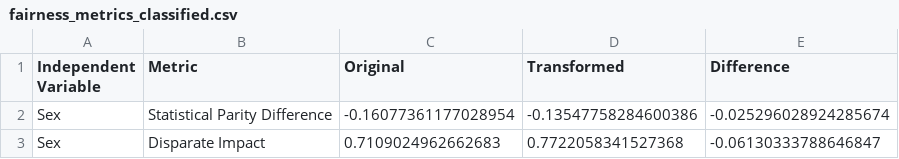
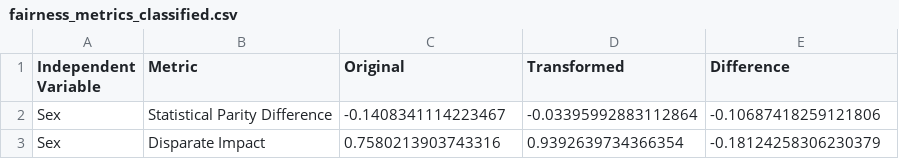
Before and after one commit to Yaima/aies-final, a CSV file: out/fairness_metrics_classified.csv, drawn as a sheet.

```diff
--- a/out/fairness_metrics_classified.csv
+++ b/out/fairness_metrics_classified.csv
@@ -1,3 +1,3 @@
 Independent Variable,Metric,Original,Transformed,Difference
-Sex,Statistical Parity Difference,-0.16077361177028954,-0.13547758284600386,-0.025296028924285674
-Sex,Disparate Impact,0.7109024962662683,0.7722058341527368,-0.06130333788646847
+Sex,Statistical Parity Difference,-0.1408341114223467,-0.03395992883112864,-0.10687418259121806
+Sex,Disparate Impact,0.7580213903743316,0.9392639734366354,-0.18124258306230379
```
Also changed, not shown: out/predicted_g3-unweighted.csv, out/predicted_g3-weighted.csv, 37 other files.
